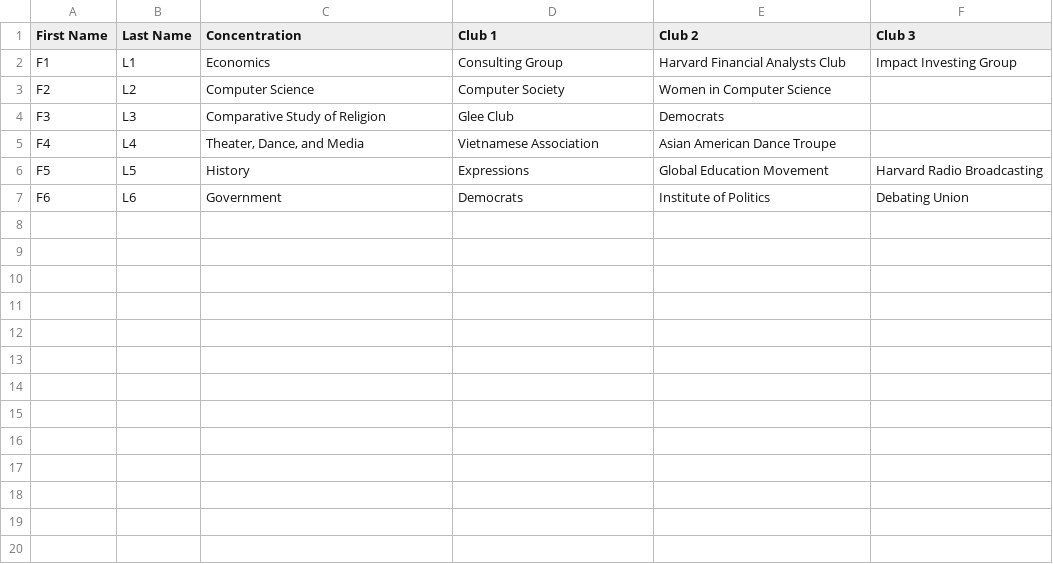
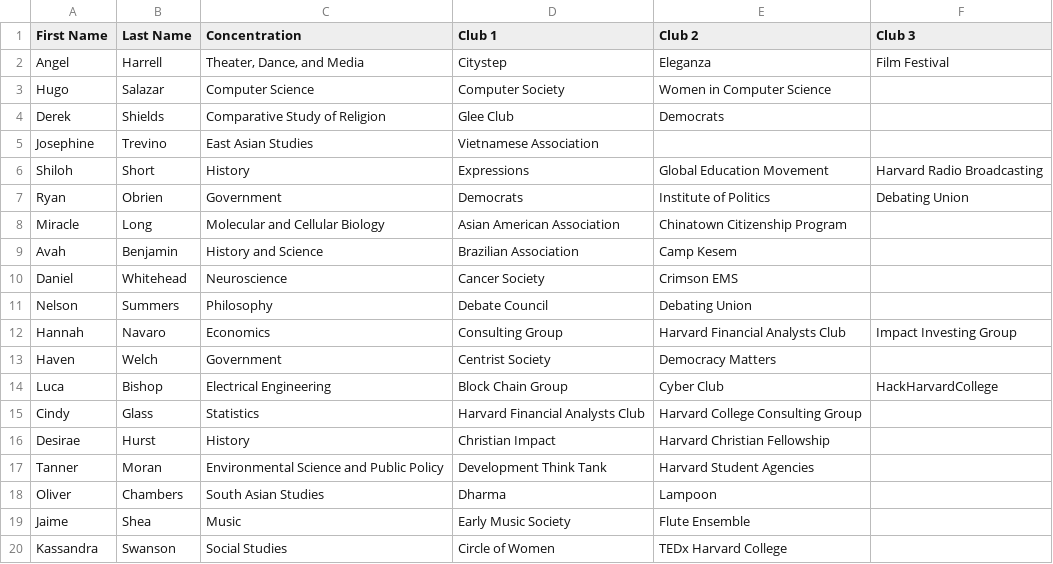
Before and after one commit to austin-hwang/ai-scheduler, a CSV file: nlp/sample_data.csv, drawn as a sheet.

```diff
--- a/nlp/sample_data.csv
+++ b/nlp/sample_data.csv
@@ -1,7 +1,20 @@
 First Name,Last Name,Concentration,Club 1,Club 2,Club 3
-F1,L1,Economics,Consulting Group,Harvard Financial Analysts Club,Impact Investing Group
-F2,L2,Computer Science,Computer Society,Women in Computer Science,
-F3,L3,Comparative Study of Religion,Glee Club,Democrats,
-F4,L4,"Theater, Dance, and Media",Vietnamese Association,Asian American Dance Troupe,
-F5,L5,History,Expressions,Global Education Movement,Harvard Radio Broadcasting
-F6,L6,Government,Democrats,Institute of Politics,Debating Union
+Angel ,Harrell,"Theater, Dance, and Media",Citystep,Eleganza,Film Festival
+Hugo,Salazar,Computer Science,Computer Society,Women in Computer Science,
+Derek,Shields,Comparative Study of Religion,Glee Club,Democrats,
+Josephine,Trevino,East Asian Studies,Vietnamese Association,,
+Shiloh,Short,History,Expressions,Global Education Movement,Harvard Radio Broadcasting
+Ryan,Obrien,Government,Democrats,Institute of Politics,Debating Union
+Miracle,Long,Molecular and Cellular Biology,Asian American Association,Chinatown Citizenship Program,
+Avah,Benjamin,History and Science,Brazilian Association,Camp Kesem,
+Daniel,Whitehead,Neuroscience,Cancer Society,Crimson EMS,
+Nelson,Summers,Philosophy,Debate Council,Debating Union,
+Hannah,Navaro,Economics,Consulting Group,Harvard Financial Analysts Club,Impact Investing Group
+Haven,Welch,Government,Centrist Society,Democracy Matters,
+Luca,Bishop,Electrical Engineering,Block Chain Group,Cyber Club,HackHarvardCollege
+Cindy,Glass,Statistics,Harvard Financial Analysts Club,Harvard College Consulting Group,
+Desirae,Hurst,History,Christian Impact,Harvard Christian Fellowship,
+Tanner,Moran,Environmental Science and Public Policy,Development Think Tank,Harvard Student Agencies,
+Oliver,Chambers,South Asian Studies,Dharma,Lampoon,
+Jaime,Shea,Music,Early Music Society,Flute Ensemble,
+Kassandra,Swanson,Social Studies,Circle of Women,TEDx Harvard College,
```
Also changed, not shown: 10 other files.
